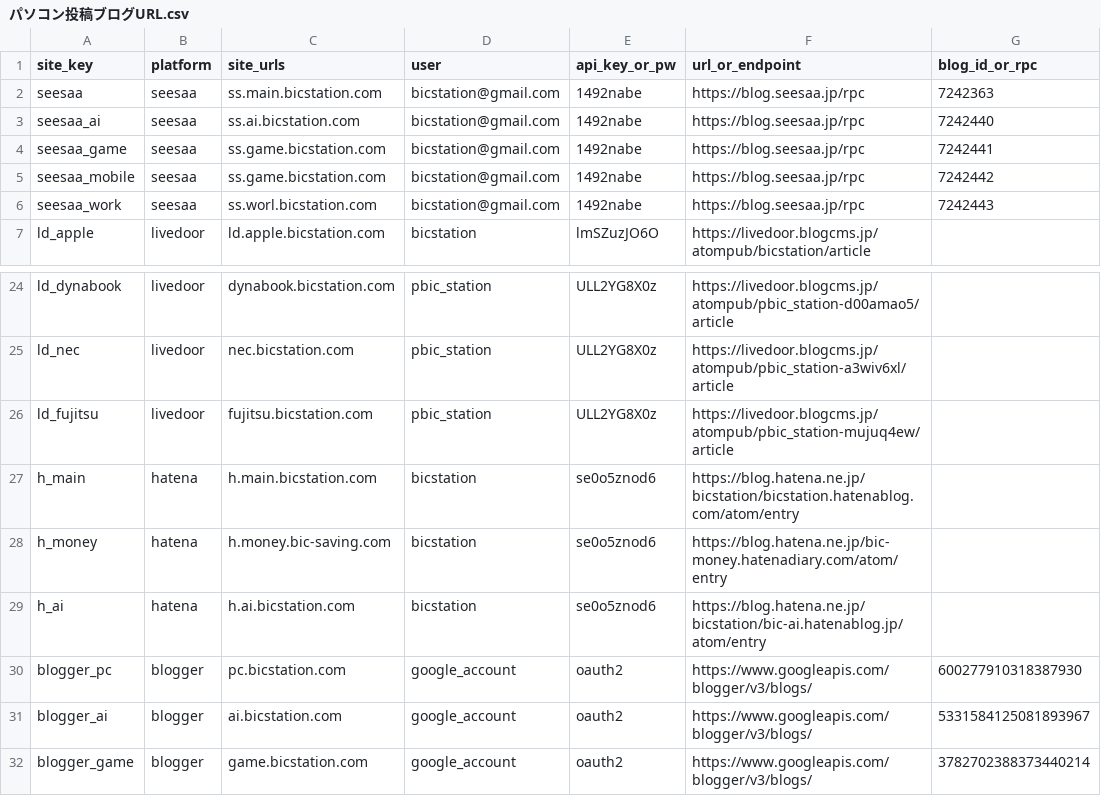
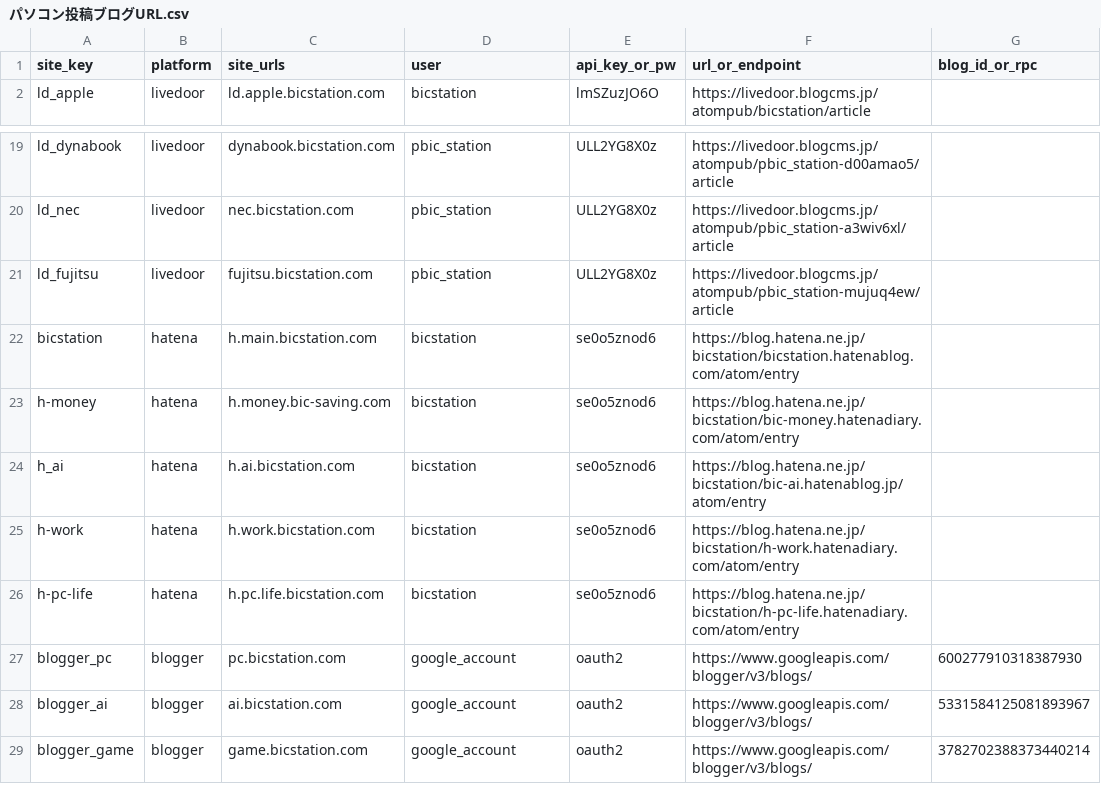
Before and after one commit to bicstation/shin-vps, a CSV file: _Document/template/Livedoor_パソコン/パソコン投稿ブログURL.csv, drawn as a sheet; only a part is shown, gaps mark what is left out.

```diff
--- a/_Document/template/Livedoor_パソコン/パソコン投稿ブログURL.csv
+++ b/_Document/template/Livedoor_パソコン/パソコン投稿ブログURL.csv
@@ -1,7 +1,2 @@
 site_key,platform,site_urls,user,api_key_or_pw,url_or_endpoint,blog_id_or_rpc
-seesaa,seesaa,ss.main.bicstation.com,bicstation@gmail.com,1492nabe,https://blog.seesaa.jp/rpc,7242363
-seesaa_ai,seesaa,ss.ai.bicstation.com,bicstation@gmail.com,1492nabe,https://blog.seesaa.jp/rpc,7242440
-seesaa_game,seesaa,ss.game.bicstation.com,bicstation@gmail.com,1492nabe,https://blog.seesaa.jp/rpc,7242441
-seesaa_mobile,seesaa,ss.game.bicstation.com,bicstation@gmail.com,1492nabe,https://blog.seesaa.jp/rpc,7242442
-seesaa_work,seesaa,ss.worl.bicstation.com,bicstation@gmail.com,1492nabe,https://blog.seesaa.jp/rpc,7242443
 ld_apple,livedoor,ld.apple.bicstation.com,bicstation,lmSZuzJO6O,https://livedoor.blogcms.jp/atompub/bicstation/article,
@@ -26,5 +21,7 @@ ld_nec,livedoor,nec.bicstation.com,pbic_station,ULL2YG8X0z,https://livedoor.blog
 ld_fujitsu,livedoor,fujitsu.bicstation.com,pbic_station,ULL2YG8X0z,https://livedoor.blogcms.jp/atompub/pbic_station-mujuq4ew/article,
-h_main,hatena,h.main.bicstation.com,bicstation,se0o5znod6,https://blog.hatena.ne.jp/bicstation/bicstation.hatenablog.com/atom/entry,
-h_money,hatena,h.money.bic-saving.com,bicstation,se0o5znod6,https://blog.hatena.ne.jp/bic-money.hatenadiary.com/atom/entry,
+bicstation,hatena,h.main.bicstation.com,bicstation,se0o5znod6,https://blog.hatena.ne.jp/bicstation/bicstation.hatenablog.com/atom/entry,
+h-money,hatena,h.money.bic-saving.com,bicstation,se0o5znod6,https://blog.hatena.ne.jp/bicstation/bic-money.hatenadiary.com/atom/entry,
 h_ai,hatena,h.ai.bicstation.com,bicstation,se0o5znod6,https://blog.hatena.ne.jp/bicstation/bic-ai.hatenablog.jp/atom/entry,
+h-work,hatena,h.work.bicstation.com,bicstation,se0o5znod6,https://blog.hatena.ne.jp/bicstation/h-work.hatenadiary.com/atom/entry,
+h-pc-life,hatena,h.pc.life.bicstation.com,bicstation,se0o5znod6,https://blog.hatena.ne.jp/bicstation/h-pc-life.hatenadiary.com/atom/entry,
 blogger_pc,blogger,pc.bicstation.com,google_account,oauth2,https://www.googleapis.com/blogger/v3/blogs/,600277910318387930
```
Also changed, not shown: 7 other files.
